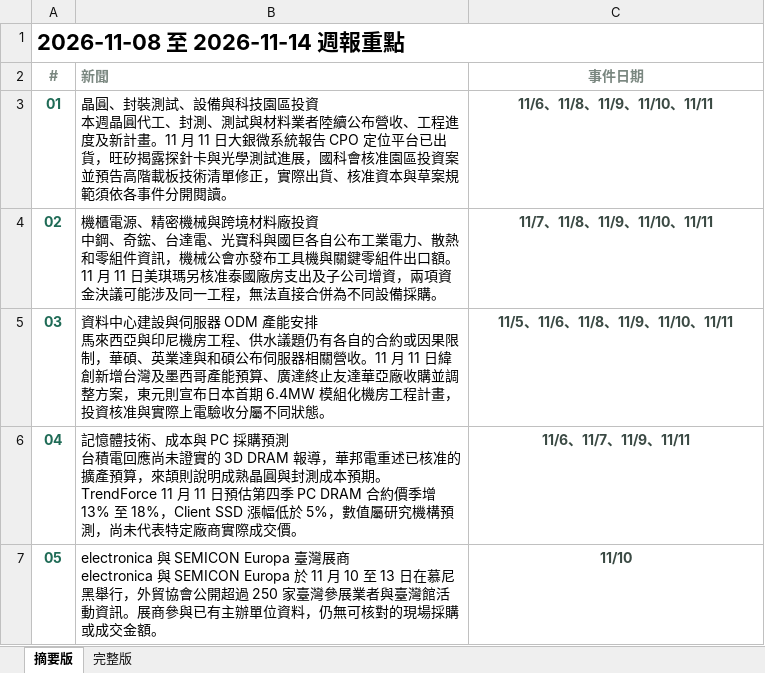
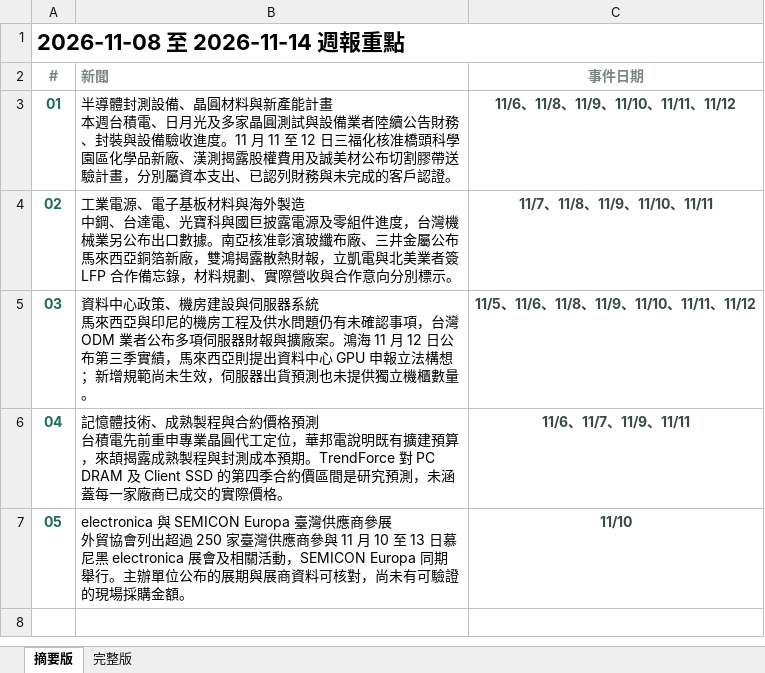
Before and after one commit to aiwlulu/daily-brief-site, an Excel workbook: docs/exports/week-2026-11-08.xlsx, sheet 摘要版, drawn as a sheet; values as stored, in another font and other column widths than the file's, no borders; ↵ is a line break in a cell; the diff names each change by its address in the sheet, - before the commit and + after, or states it on an @@ line.

```diff
--- a/docs/exports/week-2026-11-08.xlsx (sheet 摘要版)
+++ b/docs/exports/week-2026-11-08.xlsx (sheet 摘要版)
-B3 (新聞): 晶圓、封裝測試、設備與科技園區投資 ↵ 本週晶圓代工、封測、測試與材料業者陸續公布營收、工程進度及新計畫。11 月 11 日大銀微系統報告 CPO 定位平台已出貨，旺矽揭露探針卡與光學測試進展，國科會核准園區投資案並預告高階載板技術清單修正，實際出貨、核准資本與草案規範須依各事件分開閱讀。
+B3 (新聞): 半導體封測設備、晶圓材料與新產能計畫 ↵ 本週台積電、日月光及多家晶圓測試與設備業者陸續公告財務、封裝與設備驗收進度。11 月 11 至 12 日三福化核准橋頭科學園區化學品新廠、漢測揭露股權費用及誠美材公布切割膠帶送驗計畫，分別屬資本支出、已認列財務與未完成的客戶認證。
-C3 (事件日期): 11/6、11/8、11/9、11/10、11/11
+C3 (事件日期): 11/6、11/8、11/9、11/10、11/11、11/12
-B4 (新聞): 機櫃電源、精密機械與跨境材料廠投資 ↵ 中鋼、奇鋐、台達電、光寶科與國巨各自公布工業電力、散熱和零組件資訊，機械公會亦發布工具機與關鍵零組件出口額。11 月 11 日美琪瑪另核准泰國廠房支出及子公司增資，兩項資金決議可能涉及同一工程，無法直接合併為不同設備採購。
+B4 (新聞): 工業電源、電子基板材料與海外製造 ↵ 中鋼、台達電、光寶科與國巨披露電源及零組件進度，台灣機械業另公布出口數據。南亞核准彰濱玻纖布廠、三井金屬公布馬來西亞銅箔新廠，雙鴻揭露散熱財報，立凱電與北美業者簽 LFP 合作備忘錄，材料規劃、實際營收與合作意向分別標示。
-B5 (新聞): 資料中心建設與伺服器 ODM 產能安排 ↵ 馬來西亞與印尼機房工程、供水議題仍有各自的合約或因果限制，華碩、英業達與和碩公布伺服器相關營收。11 月 11 日緯創新增台灣及墨西哥產能預算、廣達終止友達華亞廠收購並調整方案，東元則宣布日本首期 6.4MW 模組化機房工程計畫，投資核准與實際上電驗收分屬不同狀態。
+B5 (新聞): 資料中心政策、機房建設與伺服器系統 ↵ 馬來西亞與印尼的機房工程及供水問題仍有未確認事項，台灣 ODM 業者公布多項伺服器財報與擴廠案。鴻海 11 月 12 日公布第三季實績，馬來西亞則提出資料中心 GPU 申報立法構想；新增規範尚未生效，伺服器出貨預測也未提供獨立機櫃數量。
-C5 (事件日期): 11/5、11/6、11/8、11/9、11/10、11/11
+C5 (事件日期): 11/5、11/6、11/8、11/9、11/10、11/11、11/12
-B6 (新聞): …技術、成本與 PC 採購預測 ↵ 台積電回應尚未證實的 3D DRAM 報導，華邦電重述已核准的擴產預算，來頡則說明成熟晶圓與封測成本預期。TrendForce 11 月 11 日預估第四季 PC DRAM 合約價季增 13% 至 18%，Client SSD 漲幅低於 5%，數值屬研究機構預測，尚未代表特定廠商實際成交價。
+B6 (新聞): …技術、成熟製程與合約價格預測 ↵ 台積電先前重申專業晶圓代工定位，華邦電說明既有擴建預算，來頡揭露成熟製程與封測成本預期。TrendForce 對 PC DRAM 及 Client SSD 的第四季合約價區間是研究預測，未涵蓋每一家廠商已成交的實際價格。
-B7 (新聞): …SEMICON Europa 臺灣展商 ↵ electronica 與 SEMICON Europa 於 11 月 10 至 13 日在慕尼黑舉行，外貿協會公開超過 250 家臺灣參展業者與臺灣館活動資訊。展商參與已有主辦單位資料，仍無可核對的現場採購或成交金額。
+B7 (新聞): …SEMICON Europa 臺灣供應商參展 ↵ 外貿協會列出超過 250 家臺灣供應商參與 11 月 10 至 13 日慕尼黑 electronica 展會及相關活動，SEMICON Europa 同期舉行。主辦單位公布的展期與展商資料可核對，尚未有可驗證的現場採購金額。
```
Also changed, not shown: sheet 完整版, docs/exports/events-2026-11-10-en.xlsx, docs/exports/events-2026-11-10.xlsx, 7 other files.
